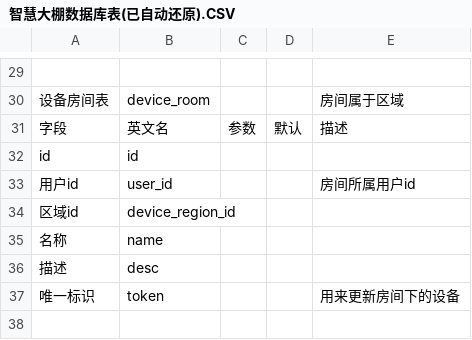
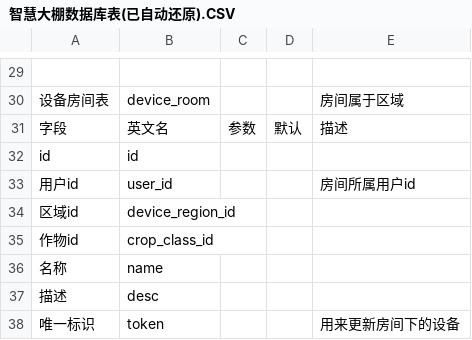
Before and after one commit to hunteryun/zhdp, a CSV file: sql/智慧大棚数据库表(已自动还原).CSV, drawn as a sheet; only a part is shown, gaps mark what is left out; the shorter side is filled out with more unchanged rows; the diff names each change by its address in the sheet, - before the commit and + after, or states it on an @@ line.

```diff
--- a/sql/智慧大棚数据库表(已自动还原).CSV
+++ b/sql/智慧大棚数据库表(已自动还原).CSV
+row 35: 作物id | crop_class_id
```
Also changed, not shown: 8 other files.
